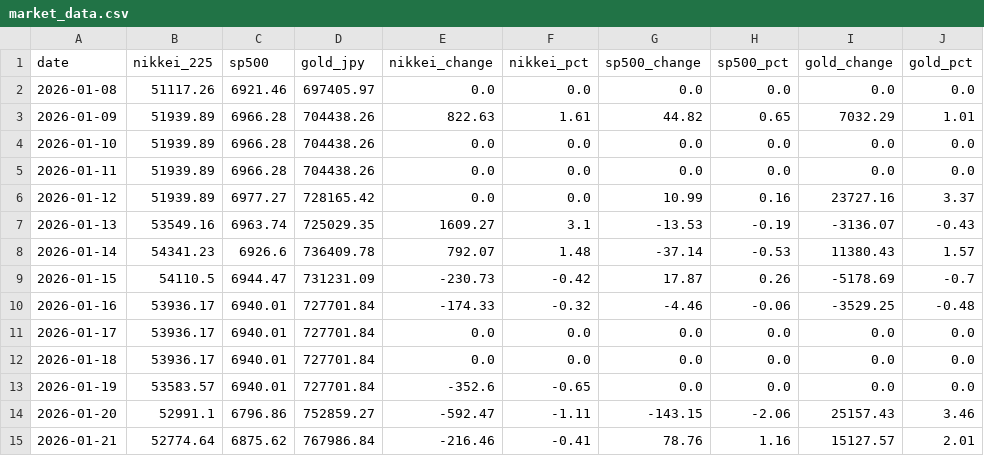
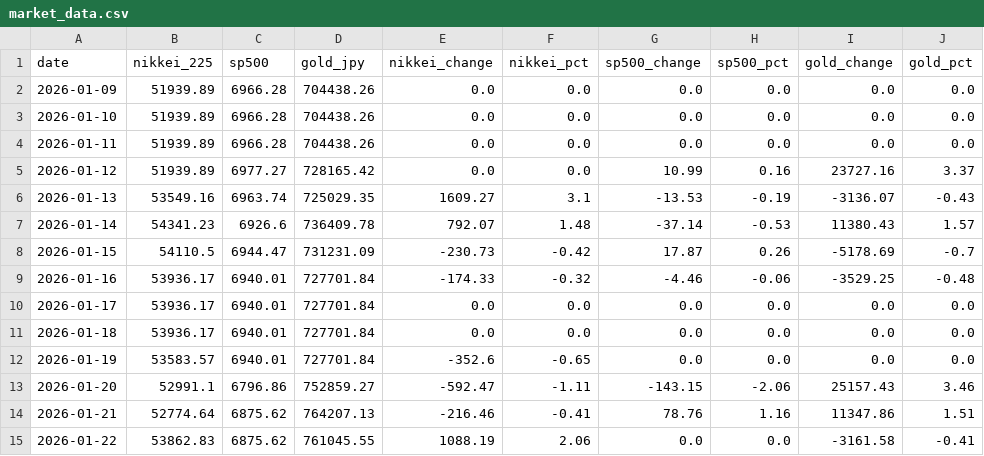
Before and after one commit to Sora4431/market-data, a CSV file: market_data.csv, drawn as a sheet.

```diff
--- a/market_data.csv
+++ b/market_data.csv
@@ -1,4 +1,3 @@
 date,nikkei_225,sp500,gold_jpy,nikkei_change,nikkei_pct,sp500_change,sp500_pct,gold_change,gold_pct
-2026-01-08,51117.26,6921.46,697405.97,0.0,0.0,0.0,0.0,0.0,0.0
-2026-01-09,51939.89,6966.28,704438.26,822.63,1.61,44.82,0.65,7032.29,1.01
+2026-01-09,51939.89,6966.28,704438.26,0.0,0.0,0.0,0.0,0.0,0.0
 2026-01-10,51939.89,6966.28,704438.26,0.0,0.0,0.0,0.0,0.0,0.0
@@ -14,2 +13,3 @@ date,nikkei_225,sp500,gold_jpy,nikkei_change,nikkei_pct,sp500_change,sp500_pct,g
 2026-01-20,52991.1,6796.86,752859.27,-592.47,-1.11,-143.15,-2.06,25157.43,3.46
-2026-01-21,52774.64,6875.62,767986.84,-216.46,-0.41,78.76,1.16,15127.57,2.01
+2026-01-21,52774.64,6875.62,764207.13,-216.46,-0.41,78.76,1.16,11347.86,1.51
+2026-01-22,53862.83,6875.62,761045.55,1088.19,2.06,0.0,0.0,-3161.58,-0.41
```
Also changed, not shown: 3 other files.
